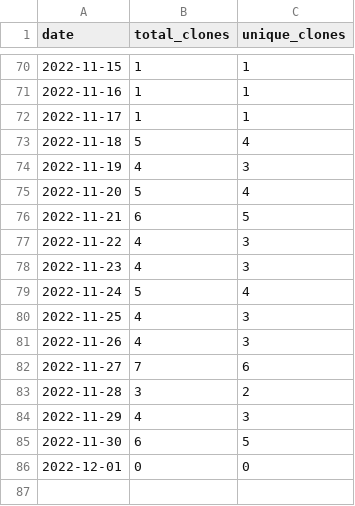
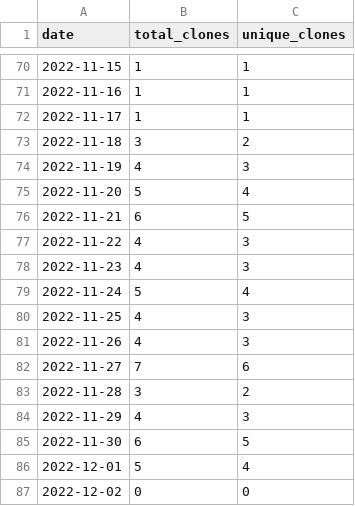
Before and after one commit to MatthewBentz/Comp5970, a CSV file: .traffic/clones.csv, drawn as a sheet; only a part is shown, gaps mark what is left out.

Commit message:
Updating repository traffic graph

```diff
--- a/.traffic/clones.csv
+++ b/.traffic/clones.csv
@@ -72,3 +72,3 @@ date,total_clones,unique_clones
 2022-11-17,1,1
-2022-11-18,5,4
+2022-11-18,3,2
 2022-11-19,4,3
@@ -85,2 +85,3 @@ date,total_clones,unique_clones
 2022-11-30,6,5
-2022-12-01,0,0
+2022-12-01,5,4
+2022-12-02,0,0
```
Also changed, not shown: .traffic/views.csv, 3 other files.
